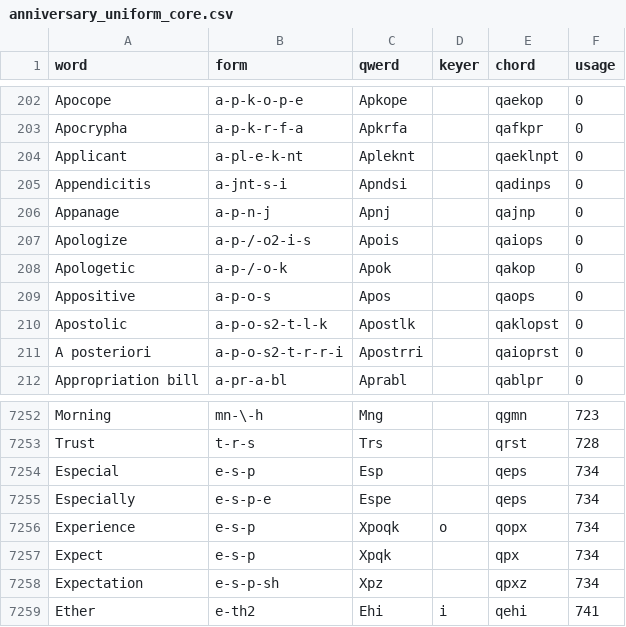
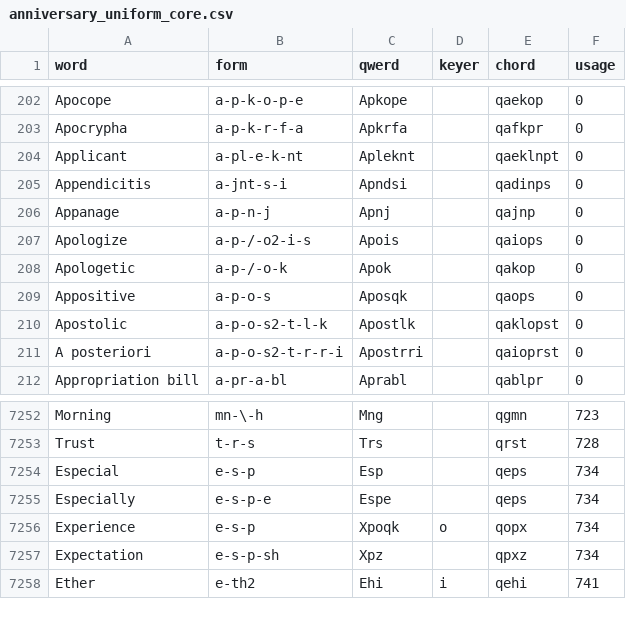
Before and after one commit to codepoke-kk/qwertigraphy, a CSV file: qwertigraph/dictionaries/anniversary_uniform_core.csv, drawn as a sheet; only a part is shown, gaps mark what is left out.

```diff
--- a/qwertigraph/dictionaries/anniversary_uniform_core.csv
+++ b/qwertigraph/dictionaries/anniversary_uniform_core.csv
@@ -208,3 +208,3 @@ Apologize,a-p-/-o2-i-s,Apois,,qaiops,0
 Apologetic,a-p-/-o-k,Apok,,qakop,0
-Appositive,a-p-o-s,Apos,,qaops,0
+Appositive,a-p-o-s,Aposqk,,qaops,0
 Apostolic,a-p-o-s2-t-l-k,Apostlk,,qaklopst,0
@@ -7256,3 +7256,2 @@ Especially,e-s-p-e,Espe,,qeps,734
 Experience,e-s-p,Xpoqk,o,qopx,734
-Expect,e-s-p,Xpqk,,qpx,734
 Expectation,e-s-p-sh,Xpz,,qpxz,734
```
Also changed, not shown: qwertigraph/dictionaries/anniversary_cmu.csv, qwertigraph/dictionaries/anniversary_uniform_supplement.csv.
